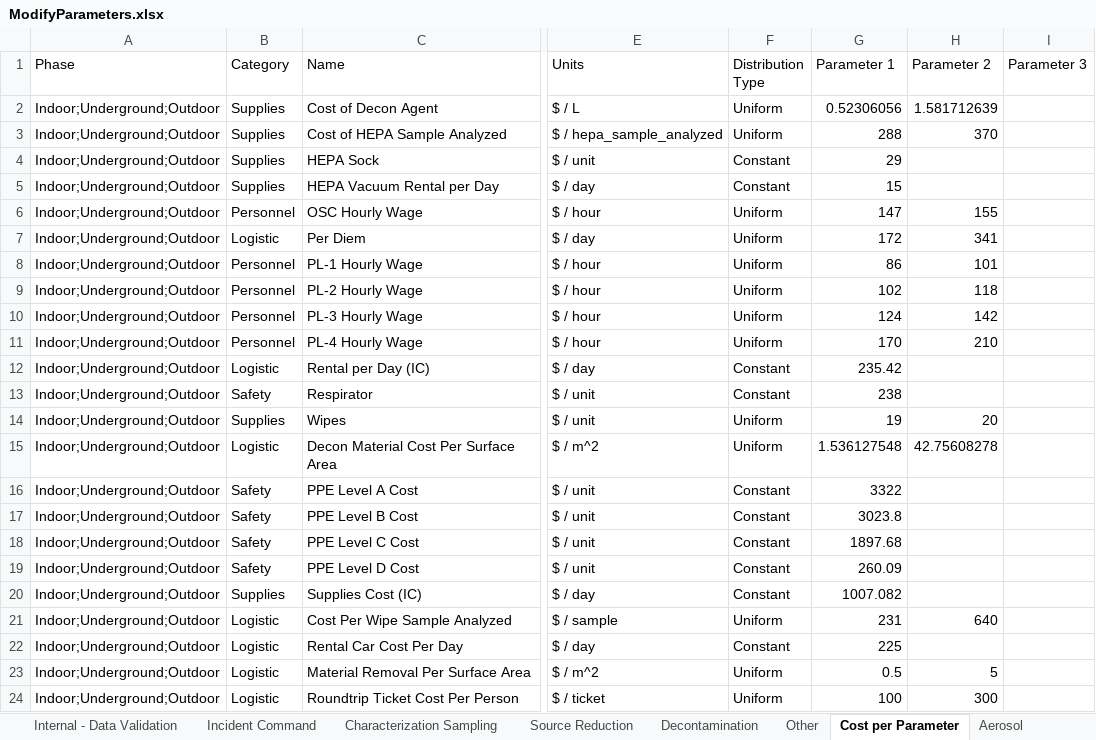
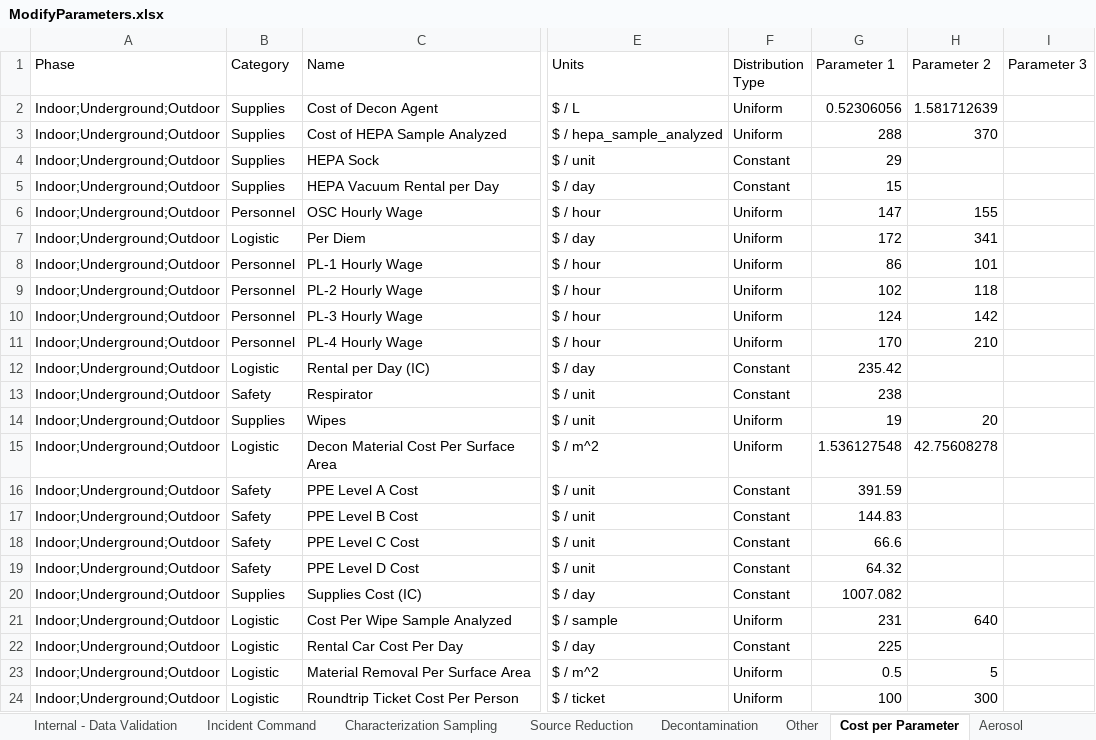
Before and after one commit to USEPA/EPADecon, an Excel workbook: InputFiles/ModifyParameters.xlsx, sheet Cost per Parameter, drawn as a sheet; only a part is shown, gaps mark what is left out; values as stored, in another font and other column widths than the file's, no borders; conditional formats and table styles not drawn; the diff names each change by its address in the sheet, - before the commit and + after, or states it on an @@ line.

Commit message:
Updated PPE costs

```diff
--- a/InputFiles/ModifyParameters.xlsx (sheet Cost per Parameter)
+++ b/InputFiles/ModifyParameters.xlsx (sheet Cost per Parameter)
-G16 (Parameter 1): 3322
+G16 (Parameter 1): 391.59
-G17 (Parameter 1): 3023.8
+G17 (Parameter 1): 144.83
-G18 (Parameter 1): 1897.68
+G18 (Parameter 1): 66.6
-G19 (Parameter 1): 260.09
+G19 (Parameter 1): 64.32
```
Also changed, not shown: 3 other files.
